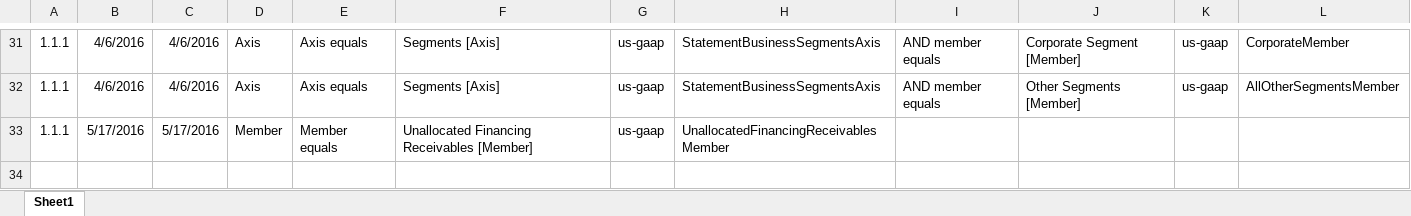
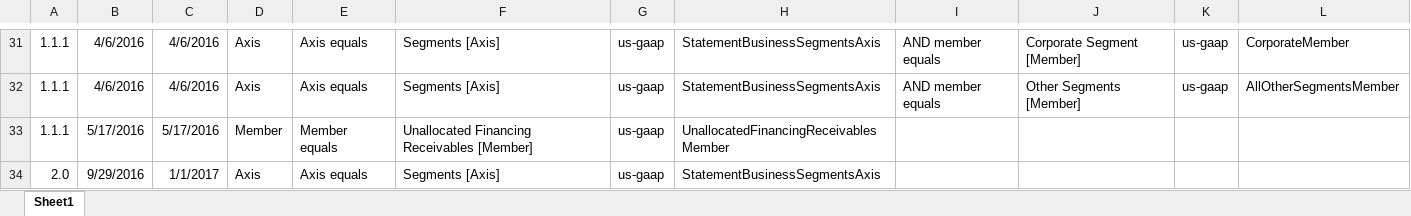
Before and after one commit to DataQualityCommittee/dqc_us_rules, an Excel workbook: docs/DQC_US_0015/DQC_0015_MemberExclusions.xlsx, sheet Sheet1, drawn as a sheet; only a part is shown, gaps mark what is left out; values as stored, in another font and other column widths than the file's, no borders; the diff names each change by its address in the sheet, - before the commit and + after, or states it on an @@ line.

```diff
--- a/docs/DQC_US_0015/DQC_0015_MemberExclusions.xlsx (sheet Sheet1)
+++ b/docs/DQC_US_0015/DQC_0015_MemberExclusions.xlsx (sheet Sheet1)
+row 34: 2.0 | 9/29/2016 | 1/1/2017 | Axis | Axis equals | Segments [Axis] | us-gaap | StatementBusinessSegmentsAxis
```
Also changed, not shown: docs/DQC_US_0001/DQC_0001_ListOfAxes.xlsx, docs/DQC_US_0013/DQC_0013_ListOfElements.xlsx, 2 other files.
